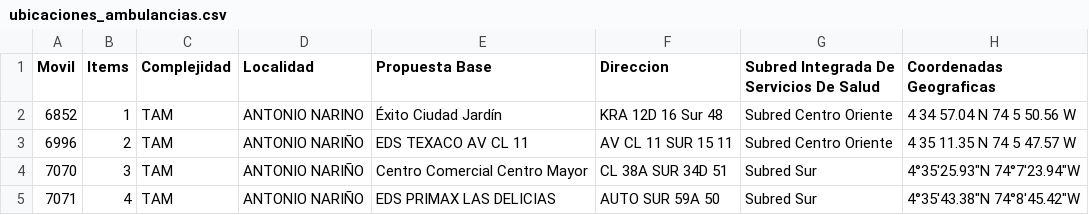
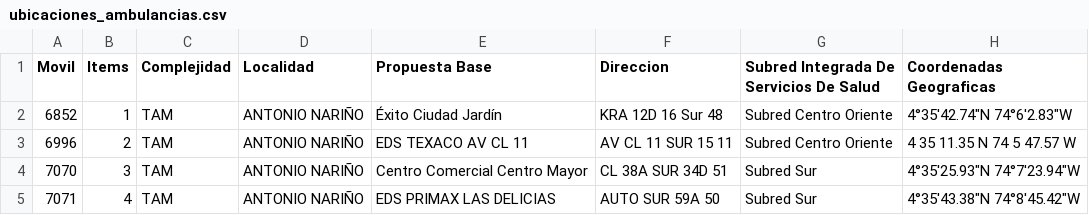
Before and after one commit to angel172410/proyecto, a CSV file: ubicaciones_ambulancias.csv, drawn as a sheet; only a part is shown.

Commit message:
Update ubicaciones_ambulancias.csv

```diff
--- a/ubicaciones_ambulancias.csv
+++ b/ubicaciones_ambulancias.csv
@@ -1,3 +1,3 @@
 Movil;Items;Complejidad;Localidad;Propuesta Base;Direccion;Subred Integrada De Servicios De Salud;Coordenadas Geograficas;;;;;;;;;
-6852;1;TAM;ANTONIO NARINO;Éxito Ciudad Jardín;KRA 12D 16 Sur 48;Subred Centro Oriente;4 34 57.04 N 74 5 50.56 W;;;;;;;;;
+6852;1;TAM;ANTONIO NARIÑO;Éxito Ciudad Jardín;KRA 12D 16 Sur 48;Subred Centro Oriente;4°35′42.74″N 74°6′2.83″W;;;;;;;;;
 6996;2;TAM;ANTONIO NARIÑO;EDS TEXACO AV CL 11;AV CL 11 SUR 15 11;Subred Centro Oriente;4 35 11.35 N 74 5 47.57 W;;;;;;;;;
```
